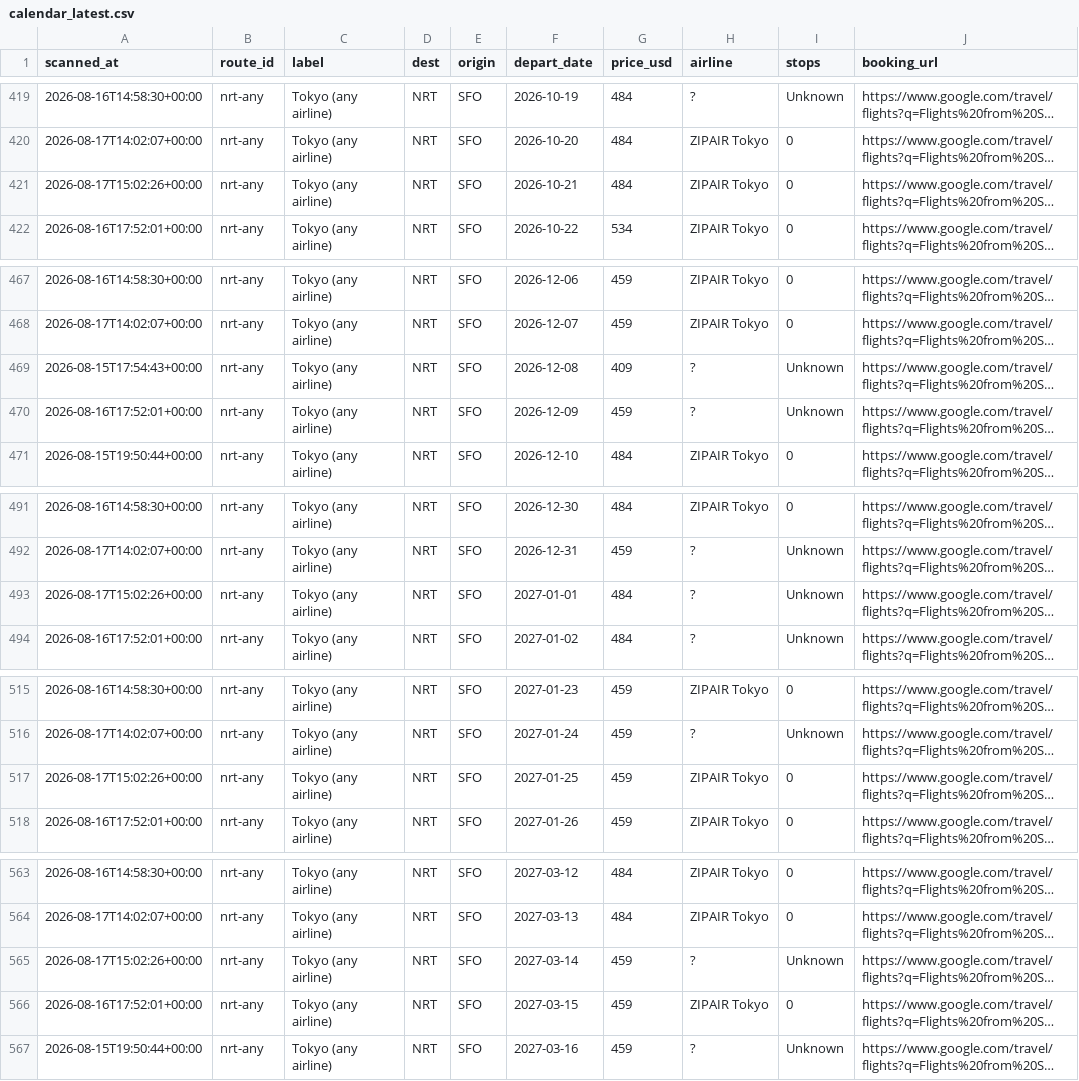
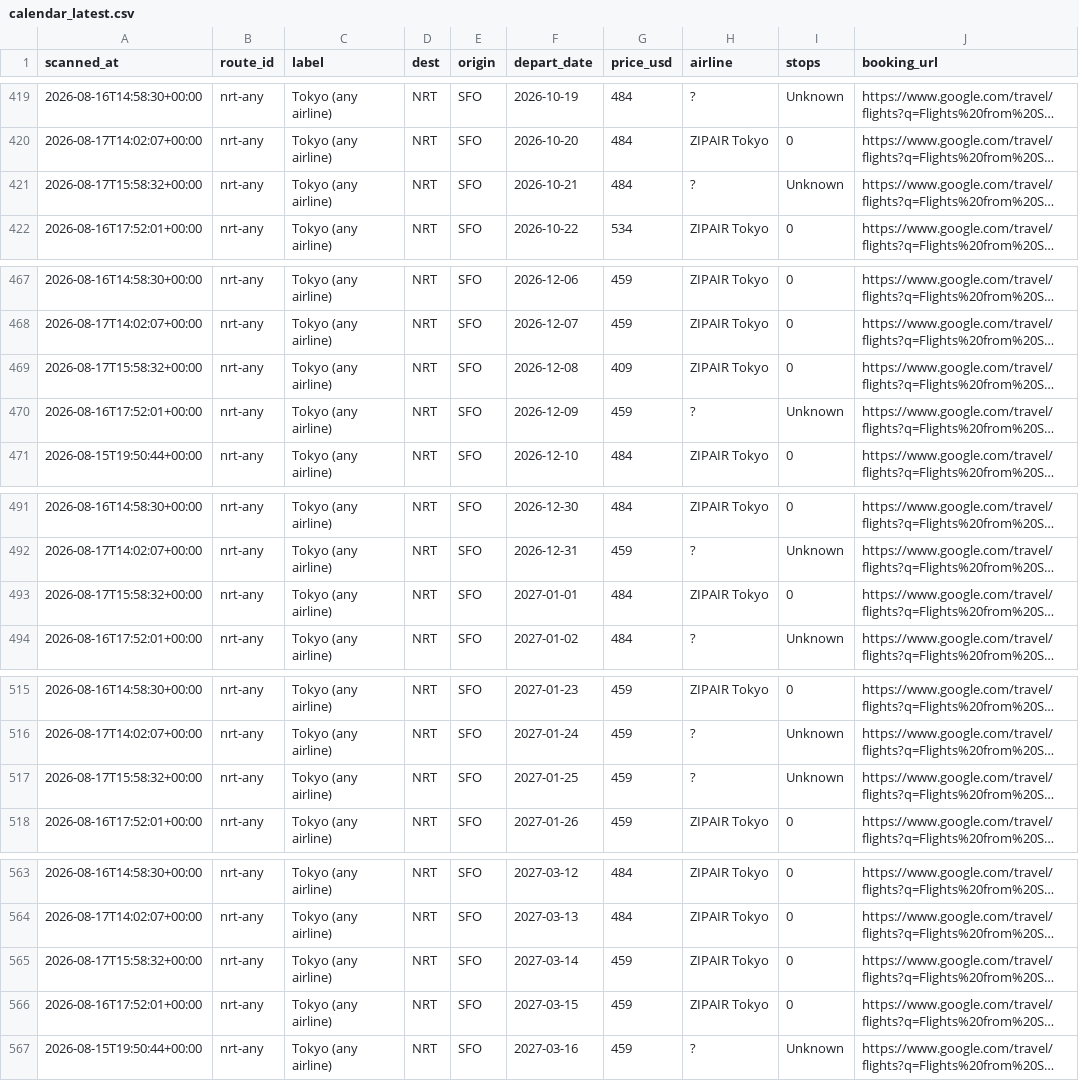
Before and after one commit to vanqd3216-dev/fare-tracker, a CSV file: calendar_latest.csv, drawn as a sheet; only a part is shown, gaps mark what is left out; long unchanged cells end in …; the diff covers the shown part only; the diff names each change by its address in the sheet, - before the commit and + after, or states it on an @@ line.

```diff
--- a/calendar_latest.csv
+++ b/calendar_latest.csv
-A421 (scanned_at): 2026-08-17T15:02:26+00:00
+A421 (scanned_at): 2026-08-17T15:58:32+00:00
-H421 (airline): ZIPAIR Tokyo
+H421 (airline): ?
-I421 (stops): 0
+I421 (stops): Unknown
-A469 (scanned_at): 2026-08-15T17:54:43+00:00
+A469 (scanned_at): 2026-08-17T15:58:32+00:00
-H469 (airline): ?
+H469 (airline): ZIPAIR Tokyo
-I469 (stops): Unknown
+I469 (stops): 0
-A493 (scanned_at): 2026-08-17T15:02:26+00:00
+A493 (scanned_at): 2026-08-17T15:58:32+00:00
-H493 (airline): ?
+H493 (airline): ZIPAIR Tokyo
-I493 (stops): Unknown
+I493 (stops): 0
-A517 (scanned_at): 2026-08-17T15:02:26+00:00
+A517 (scanned_at): 2026-08-17T15:58:32+00:00
-H517 (airline): ZIPAIR Tokyo
+H517 (airline): ?
-I517 (stops): 0
+I517 (stops): Unknown
-A565 (scanned_at): 2026-08-17T15:02:26+00:00
+A565 (scanned_at): 2026-08-17T15:58:32+00:00
-H565 (airline): ?
+H565 (airline): ZIPAIR Tokyo
-I565 (stops): Unknown
+I565 (stops): 0
```
Also changed, not shown: 2 added rows and 163 edited cells elsewhere in this file.
